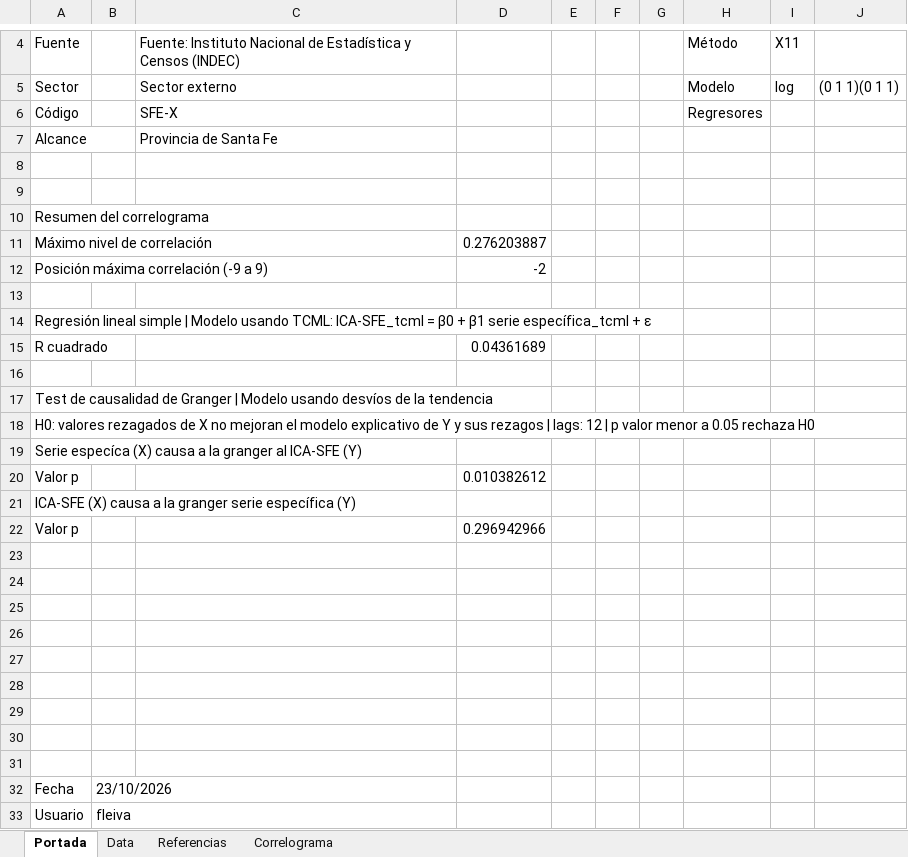
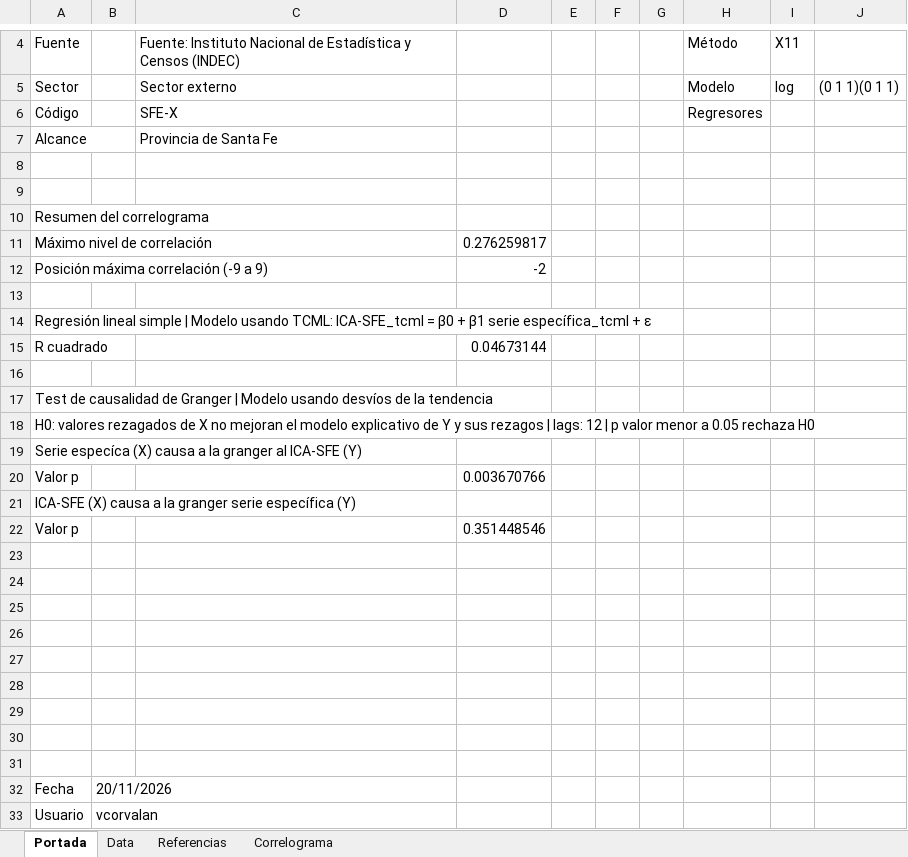
Before and after one commit to CES-BCSF/CicSFE_GitHub, an Excel workbook: indicadores/SFE-X_out.xlsx, sheet Portada, drawn as a sheet; only a part is shown, gaps mark what is left out; values as stored, in another font and other column widths than the file's, no borders; the diff names each change by its address in the sheet, - before the commit and + after, or states it on an @@ line.

```diff
--- a/indicadores/SFE-X_out.xlsx (sheet Portada)
+++ b/indicadores/SFE-X_out.xlsx (sheet Portada)
-D11: 0.276203887
+D11: 0.276259817
-D15: 0.04361689
+D15: 0.04673144
-D20: 0.010382612
+D20: 0.003670766
-D22: 0.296942966
+D22: 0.351448546
-B32: 23/10/2026
+B32: 20/11/2026
-B33: fleiva
+B33: vcorvalan
```
Also changed, not shown: sheet Data, sheet Correlograma, 2 other files.
